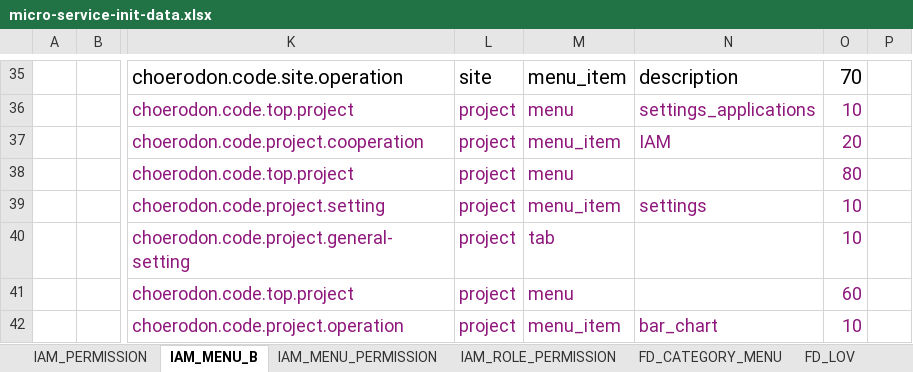
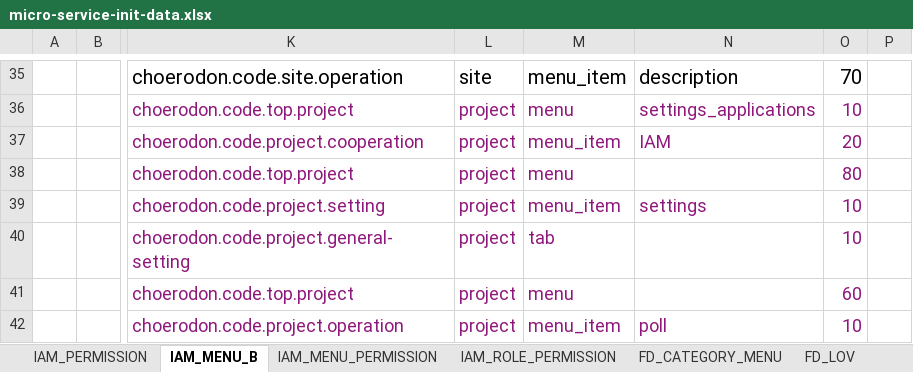
Before and after one commit to open-hand/choerodon-iam, an Excel workbook: src/main/resources/script/meta/micro-service-init-data.xlsx, sheet IAM_MENU_B, drawn as a sheet; only a part is shown, gaps mark what is left out; values as stored, in another font and other column widths than the file's, no borders; the diff names each change by its address in the sheet, - before the commit and + after, or states it on an @@ line.

Commit message:
[IMP]修改图表菜单的icon

```diff
--- a/src/main/resources/script/meta/micro-service-init-data.xlsx (sheet IAM_MENU_B)
+++ b/src/main/resources/script/meta/micro-service-init-data.xlsx (sheet IAM_MENU_B)
-N42: bar_chart
+N42: poll
```
